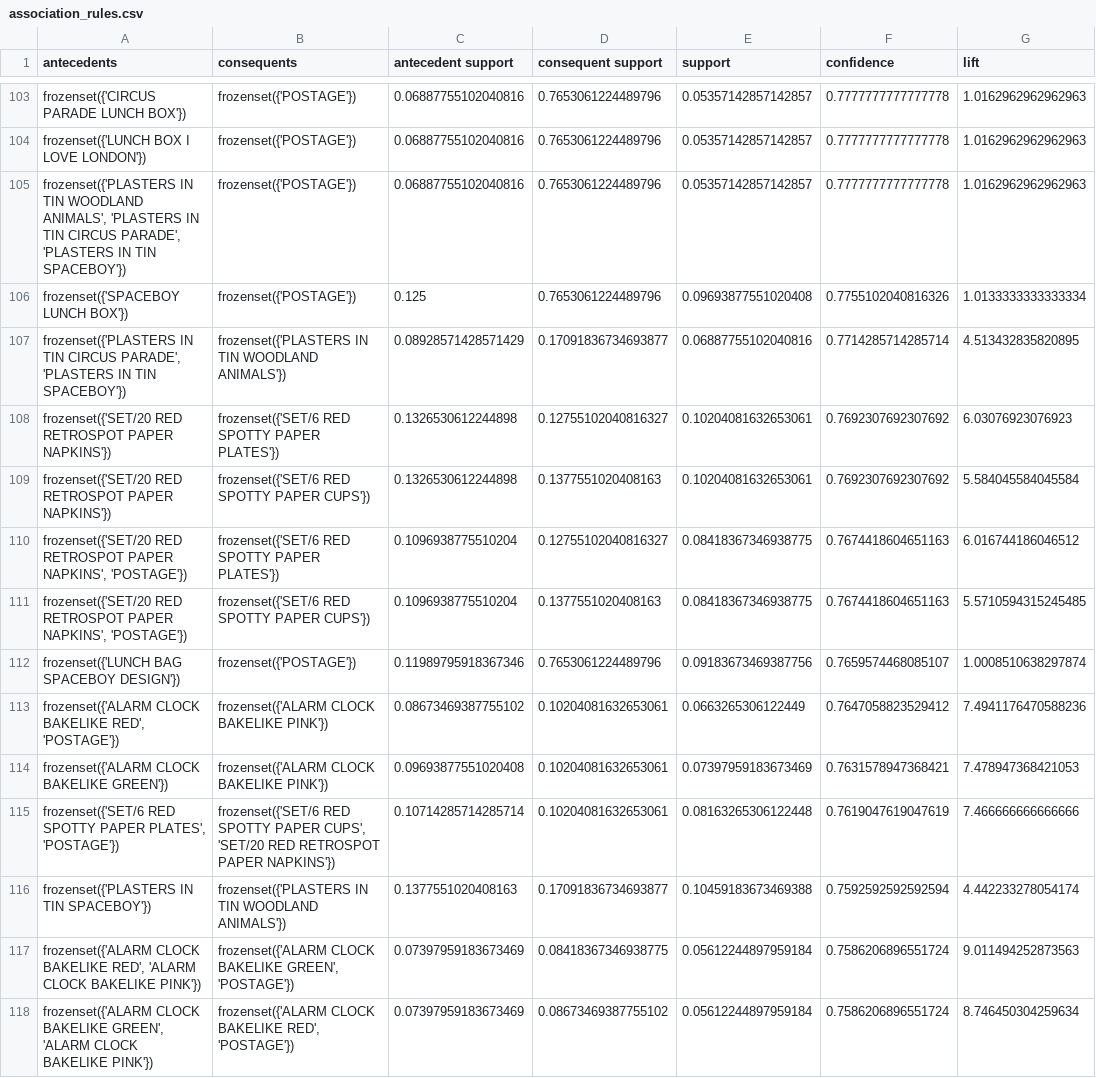
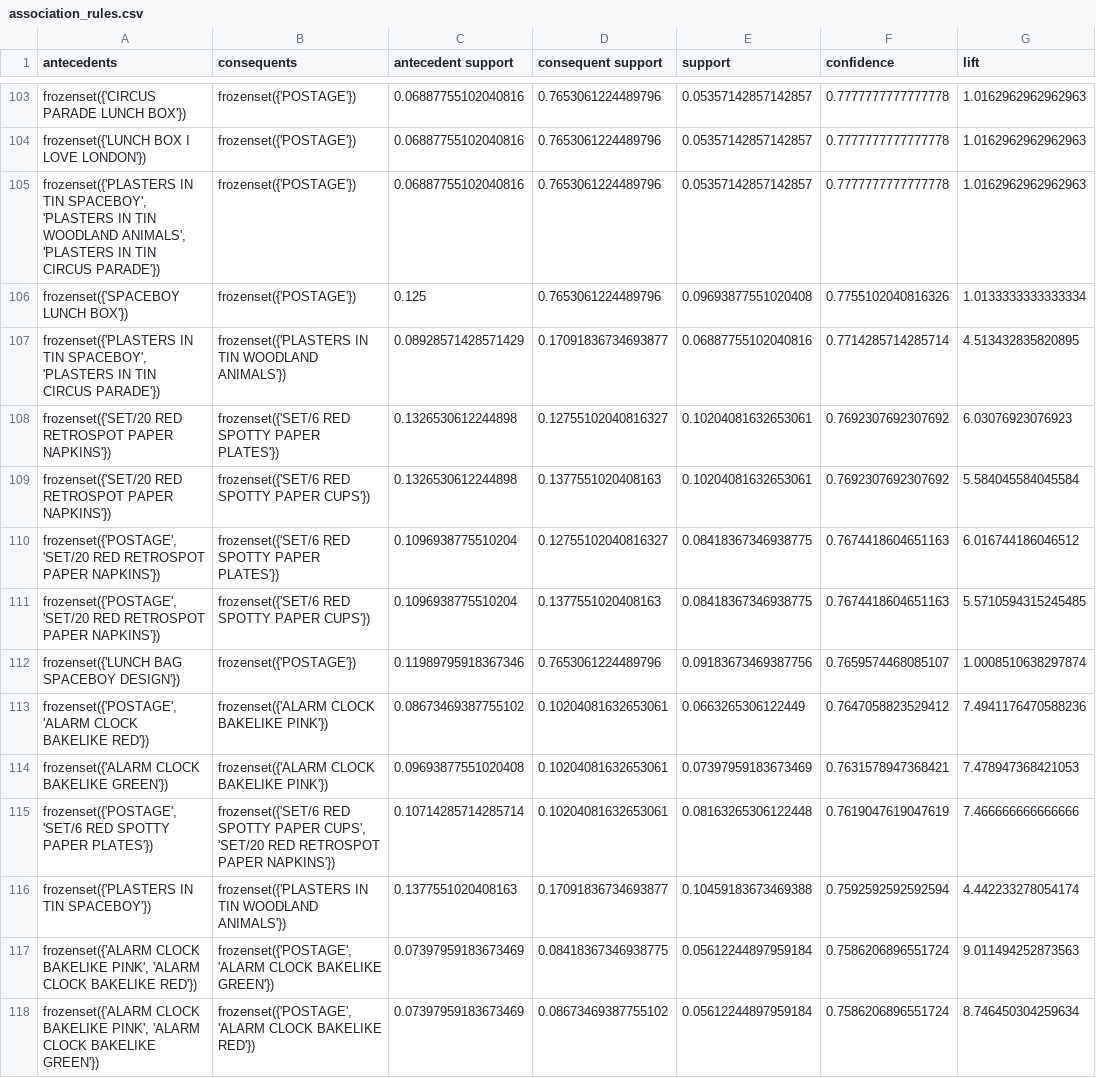
Before and after one commit to kritzerenkrieg/python_minio, a CSV file: test_results/association_rules.csv, drawn as a sheet; only a part is shown, gaps mark what is left out; the diff covers the shown part only; the diff names each change by its address in the sheet, - before the commit and + after, or states it on an @@ line.

```diff
--- a/test_results/association_rules.csv
+++ b/test_results/association_rules.csv
-A105 (antecedents): …IN TIN WOODLAND ANIMALS', 'PLASTERS IN TIN CIRCUS PARADE', 'PLASTERS IN TIN SPACEBOY'})
+A105 (antecedents): …IN TIN SPACEBOY', 'PLASTERS IN TIN WOODLAND ANIMALS', 'PLASTERS IN TIN CIRCUS PARADE'})
-A107 (antecedents): …IN TIN CIRCUS PARADE', 'PLASTERS IN TIN SPACEBOY'})
+A107 (antecedents): …IN TIN SPACEBOY', 'PLASTERS IN TIN CIRCUS PARADE'})
-A110:A111 (antecedents): frozenset({'SET/20 RED RETROSPOT PAPER NAPKINS', 'POSTAGE'})
+A110:A111 (antecedents): frozenset({'POSTAGE', 'SET/20 RED RETROSPOT PAPER NAPKINS'})
-A113 (antecedents): frozenset({'ALARM CLOCK BAKELIKE RED', 'POSTAGE'})
+A113 (antecedents): frozenset({'POSTAGE', 'ALARM CLOCK BAKELIKE RED'})
-A115 (antecedents): frozenset({'SET/6 RED SPOTTY PAPER PLATES', 'POSTAGE'})
+A115 (antecedents): frozenset({'POSTAGE', 'SET/6 RED SPOTTY PAPER PLATES'})
-A117 (antecedents): …CLOCK BAKELIKE RED', 'ALARM CLOCK BAKELIKE PINK'})
+A117 (antecedents): …CLOCK BAKELIKE PINK', 'ALARM CLOCK BAKELIKE RED'})
-B117 (consequents): frozenset({'ALARM CLOCK BAKELIKE GREEN', 'POSTAGE'})
+B117 (consequents): frozenset({'POSTAGE', 'ALARM CLOCK BAKELIKE GREEN'})
-A118 (antecedents): …CLOCK BAKELIKE GREEN', 'ALARM CLOCK BAKELIKE PINK'})
+A118 (antecedents): …CLOCK BAKELIKE PINK', 'ALARM CLOCK BAKELIKE GREEN'})
-B118 (consequents): frozenset({'ALARM CLOCK BAKELIKE RED', 'POSTAGE'})
+B118 (consequents): frozenset({'POSTAGE', 'ALARM CLOCK BAKELIKE RED'})
```
Also changed, not shown: 132 edited cells elsewhere in this file, 2 other files.
